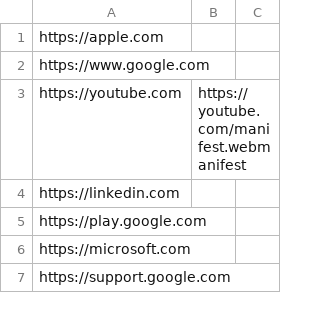
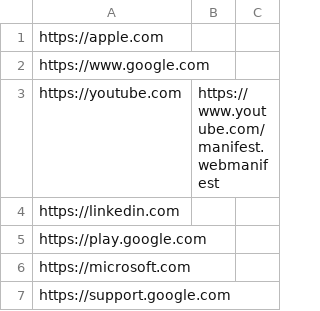
Before and after one commit to bgrins/manifest-fetcher, a CSV file: output.csv, drawn as a sheet; only a part is shown; the diff covers the shown part only.

```diff
--- a/output.csv
+++ b/output.csv
@@ -2,3 +2,3 @@ https://apple.com,,
 https://www.google.com,,
-https://youtube.com,https://youtube.com/manifest.webmanifest,
+https://youtube.com,https://www.youtube.com/manifest.webmanifest,
 https://linkedin.com,,
```
Also changed, not shown: 52 edited cells elsewhere in this file, 3 other files.
